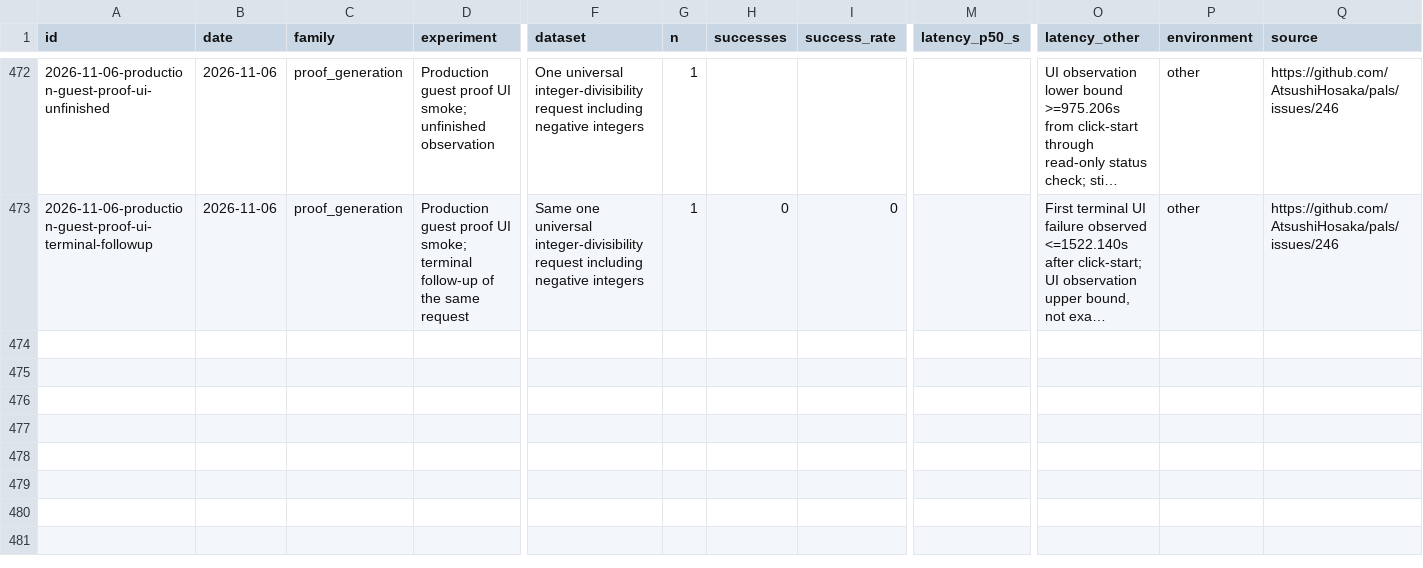
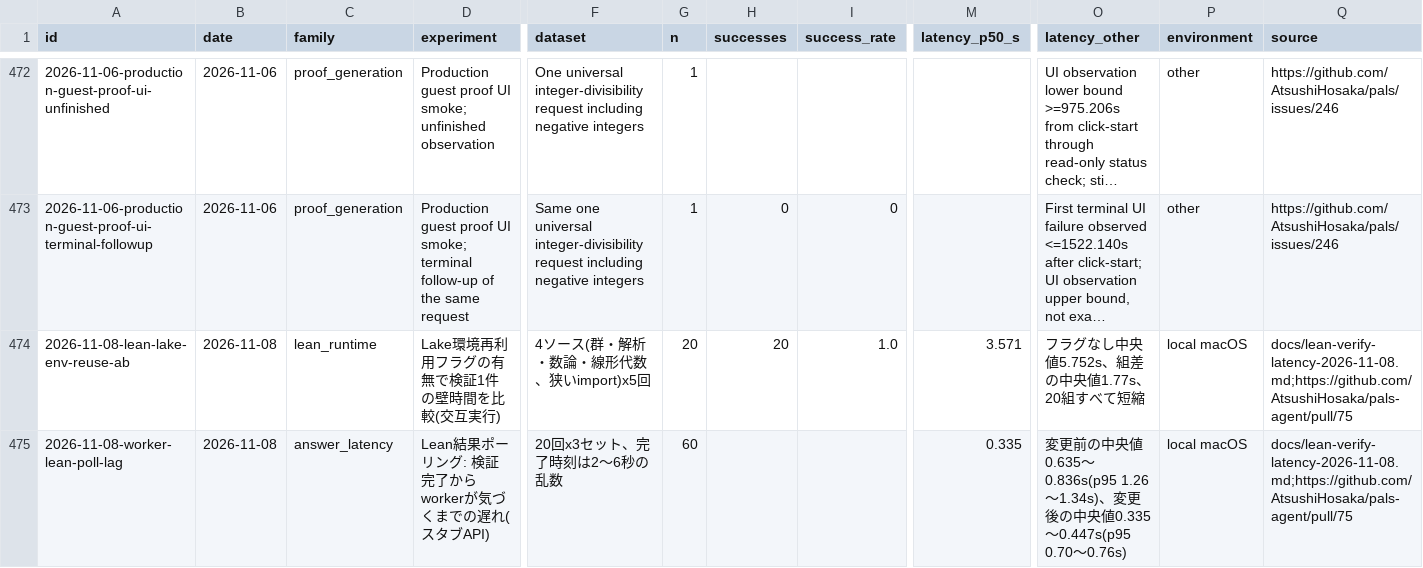
Before and after one commit to AtsushiHosaka/pals, a CSV file: docs/quality-ledger/ledger.csv, drawn as a sheet; only a part is shown, gaps mark what is left out; long unchanged cells end in …; rows hold the shown columns only; the diff names each change by its address in the sheet, - before the commit and + after, or states it on an @@ line.

```diff
--- a/docs/quality-ledger/ledger.csv
+++ b/docs/quality-ledger/ledger.csv
+row 474: 2026-11-08-lean-lake-env-reuse-ab | 2026-11-08 | lean_runtime | Lake環境再利用フラグの有無で検証1件の壁時間を比較(交互実行) | 4ソース(群・解析・数論・線形代数、狭いimport)x5回 | 20 | 20 | 1.0 | 3.571 | フラグなし中央値5.752s、組差の中央値1.77s、20組すべて短縮 | local macOS | docs/lean-verify-latency-2026-11-08.md;https://github.com/AtsushiHosaka/pals-agent/pull/75
+row 475: 2026-11-08-worker-lean-poll-lag | 2026-11-08 | answer_latency | Lean結果ポーリング: 検証完了からworkerが気づくまでの遅れ(スタブAPI) | 20回x3セット、完了時刻は2〜6秒の乱数 | 60 |  |  | 0.335 | 変更前の中央値0.635〜0.836s(p95 1.26〜1.34s)、変更後の中央値0.335〜0.447s(p95 0.70〜0.76s) | local macOS | docs/lean-verify-latency-2026-11-08.md;https://github.com/AtsushiHosaka/pals-agent/pull/75
```
Also changed, not shown: 5 other files.
